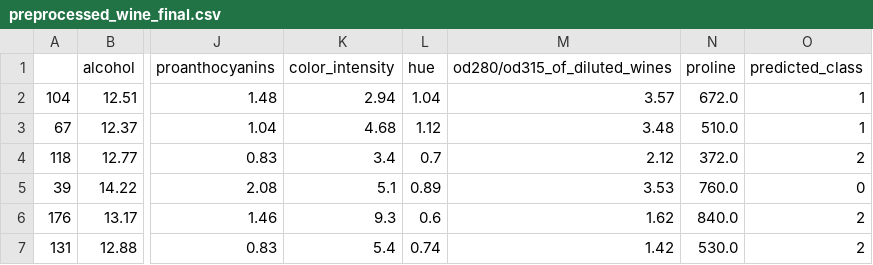
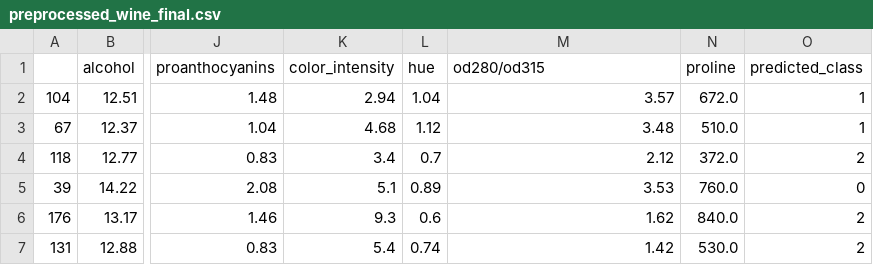
Before and after one commit to Sm2468/msc_thesis, a CSV file: Preprocessed_datasets/preprocessed_wine_final.csv, drawn as a sheet; only a part is shown, gaps mark what is left out; the diff names each change by its address in the sheet, - before the commit and + after, or states it on an @@ line.

```diff
--- a/Preprocessed_datasets/preprocessed_wine_final.csv
+++ b/Preprocessed_datasets/preprocessed_wine_final.csv
-M1: od280/od315_of_diluted_wines
+M1: od280/od315
```
Also changed, not shown: Preprocessed_datasets/synt1_final.csv, 2 other files.
